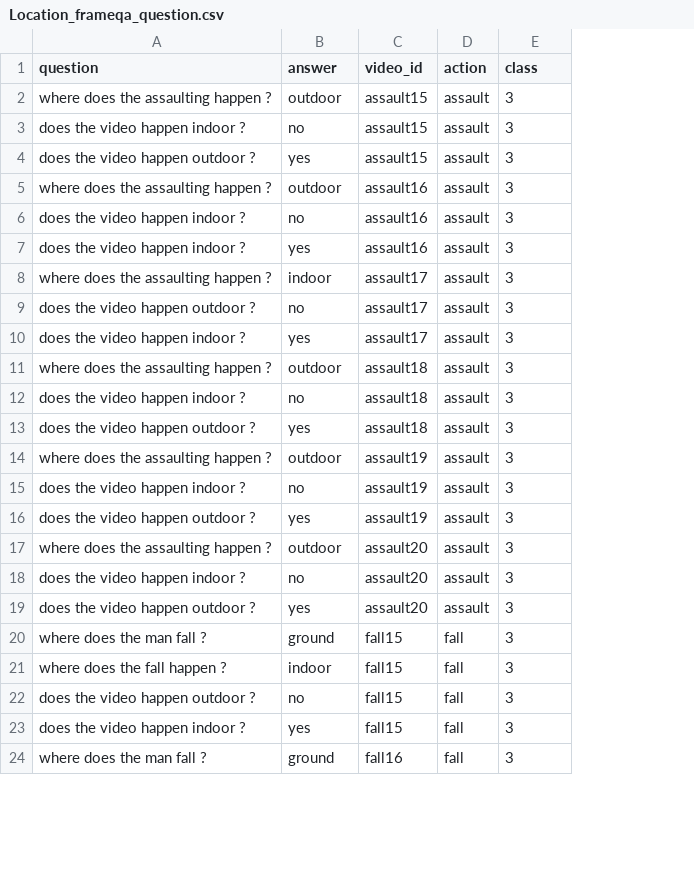
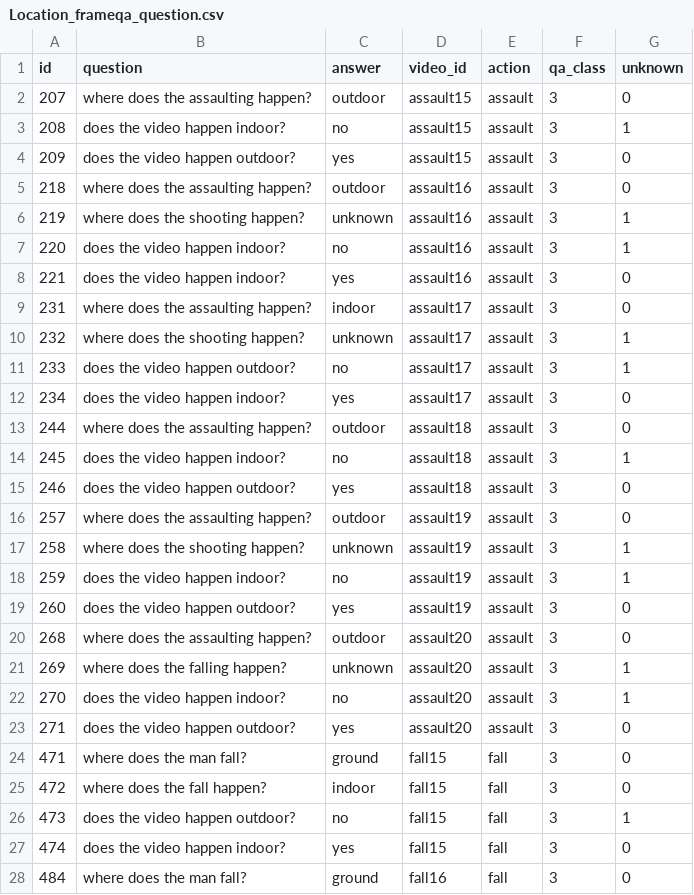
Before and after one commit to DoDucNhan/Surveillance-VQA, a CSV file: L-GCN/data/dataset/Location_frameqa_question.csv, drawn as a sheet; only a part is shown; addresses are those after the commit; the diff covers the shown part only; the diff names each change by its address in the sheet, - before the commit and + after, or states it on an @@ line.

```diff
--- a/L-GCN/data/dataset/Location_frameqa_question.csv
+++ b/L-GCN/data/dataset/Location_frameqa_question.csv
+column A (id), rows 2-5: 207 | 208 | 209 | 218; rows 7-9: 220 | 221 | 231; rows 11-16: 233 | 234 | 244 | 245 | 246 | 257; rows 18-20: 259 | 260 | 268; rows 22-28: 270 | 271 | 471 | 472 | 473 | 474 | 484
+column G (unknown), rows 2-5: 0 | 1 | 0 | 0; rows 7-9: 1 | 0 | 0; rows 11-16: 1 | 0 | 0 | 1 | 0 | 0; rows 18-20: 1 | 0 | 0; rows 22-28: 1 | 0 | 0 | 0 | 1 | 0 | 0
-F1: class
+F1: qa_class
-B2 (question): where does the assaulting happen ?
+B2 (question): where does the assaulting happen?
-B3 (question): does the video happen indoor ?
+B3 (question): does the video happen indoor?
-B4 (question): does the video happen outdoor ?
+B4 (question): does the video happen outdoor?
-B5 (question): where does the assaulting happen ?
+B5 (question): where does the assaulting happen?
+row 6: 219 | where does the shooting happen? | unknown | assault16 | assault | 3 | 1
-B7:B8 (question): does the video happen indoor ?
+B7:B8 (question): does the video happen indoor?
-B9 (question): where does the assaulting happen ?
+B9 (question): where does the assaulting happen?
+row 10: 232 | where does the shooting happen? | unknown | assault17 | assault | 3 | 1
-B11 (question): does the video happen outdoor ?
+B11 (question): does the video happen outdoor?
-B12 (question): does the video happen indoor ?
+B12 (question): does the video happen indoor?
-B13 (question): where does the assaulting happen ?
+B13 (question): where does the assaulting happen?
-B14 (question): does the video happen indoor ?
+B14 (question): does the video happen indoor?
-B15 (question): does the video happen outdoor ?
+B15 (question): does the video happen outdoor?
-B16 (question): where does the assaulting happen ?
+B16 (question): where does the assaulting happen?
+row 17: 258 | where does the shooting happen? | unknown | assault19 | assault | 3 | 1
-B18 (question): does the video happen indoor ?
+B18 (question): does the video happen indoor?
-B19 (question): does the video happen outdoor ?
+B19 (question): does the video happen outdoor?
-B20 (question): where does the assaulting happen ?
+B20 (question): where does the assaulting happen?
+row 21: 269 | where does the falling happen? | unknown | assault20 | assault | 3 | 1
-B22 (question): does the video happen indoor ?
+B22 (question): does the video happen indoor?
-B23 (question): does the video happen outdoor ?
+B23 (question): does the video happen outdoor?
-B24 (question): where does the man fall ?
+B24 (question): where does the man fall?
-B25 (question): where does the fall happen ?
+B25 (question): where does the fall happen?
-B26 (question): does the video happen outdoor ?
+B26 (question): does the video happen outdoor?
-B27 (question): does the video happen indoor ?
+B27 (question): does the video happen indoor?
-B28 (question): where does the man fall ?
+B28 (question): where does the man fall?
```
Also changed, not shown: 7 added rows and 55 edited cells elsewhere in this file, L-GCN/data/dataset/Action_frameqa_question.csv, L-GCN/data/dataset/Human_frameqa_question.csv, 1 other file.
